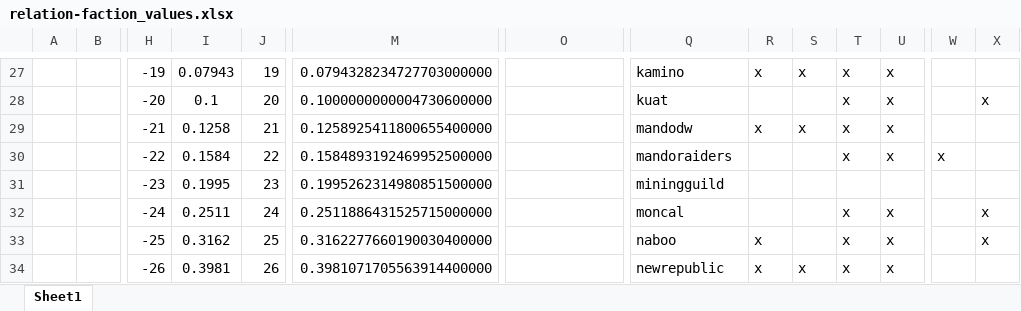
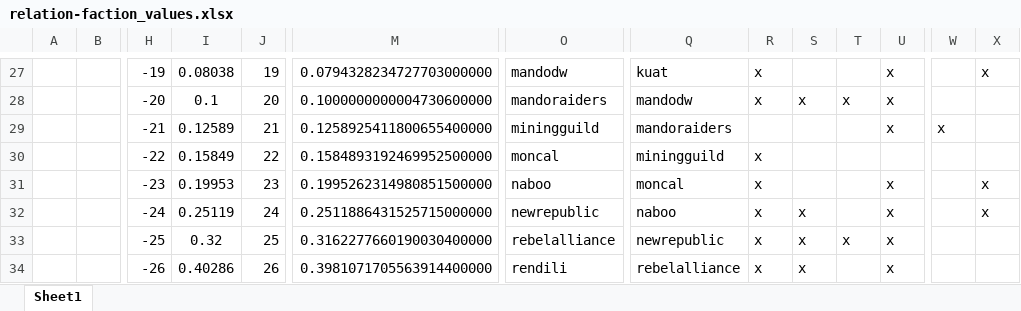
Before and after one commit to archenovalis/X4Mods, an Excel workbook: getting_a_job/relation-faction_values.xlsx, sheet Sheet1, drawn as a sheet; only a part is shown, gaps mark what is left out; values as stored, in another font and other column widths than the file's, no borders; conditional formats not drawn; removed rows and columns are numbered as before the commit, all else as after; rows hold the shown columns only; the diff covers the shown part only; the diff names each change by its address in the sheet, - before the commit and + after, or states it on an @@ line.

```diff
--- a/getting_a_job/relation-faction_values.xlsx (sheet Sheet1)
+++ b/getting_a_job/relation-faction_values.xlsx (sheet Sheet1)
-I27: 0.07943
+I27: 0.08038
-O27: (empty)
+O27: mandodw
-Q27: kamino
+Q27: kuat
-S27: x
+S27: (empty)
-T27: x
+T27: (empty)
-X27: (empty)
+X27: x
-O28: (empty)
+O28: mandoraiders
-Q28: kuat
+Q28: mandodw
-R28: (empty)
+R28: x
-S28: (empty)
+S28: x
-X28: x
+X28: (empty)
-row 29:  |  | -21 | 0.1258 | 21 | 0.1258925411800655400000 |  | mandodw | x | x | x | x
-row 30:  |  | -22 | 0.1584 | 22 | 0.1584893192469952500000 |  | mandoraiders |  |  | x | x | x
-row 31:  |  | -23 | 0.1995 | 23 | 0.1995262314980851500000 |  | miningguild
+row 29:  |  | -21 | 0.12589 | 21 | 0.1258925411800655400000 | miningguild | mandoraiders |  |  |  | x | x
+row 30:  |  | -22 | 0.15849 | 22 | 0.1584893192469952500000 | moncal | miningguild | x
+row 31:  |  | -23 | 0.19953 | 23 | 0.1995262314980851500000 | naboo | moncal | x |  |  | x |  | x
-I32: 0.2511
+I32: 0.25119
-O32: (empty)
+O32: newrepublic
-Q32: moncal
+Q32: naboo
-R32: (empty)
+R32: x
-S32:S33: (empty)
+S32:S33: x
-T32: x
+T32: (empty)
-I33: 0.3162
+I33: 0.32
-O33: (empty)
+O33: rebelalliance
-Q33: naboo
+Q33: newrepublic
-X33: x
+X33: (empty)
-I34: 0.3981
+I34: 0.40286
-O34: (empty)
+O34: rendili
-Q34: newrepublic
+Q34: rebelalliance
-T34: x
+T34: (empty)
```
Also changed, not shown: 7 added rows, 7 removed rows and 74 edited cells elsewhere in this sheet, 4 other files.
